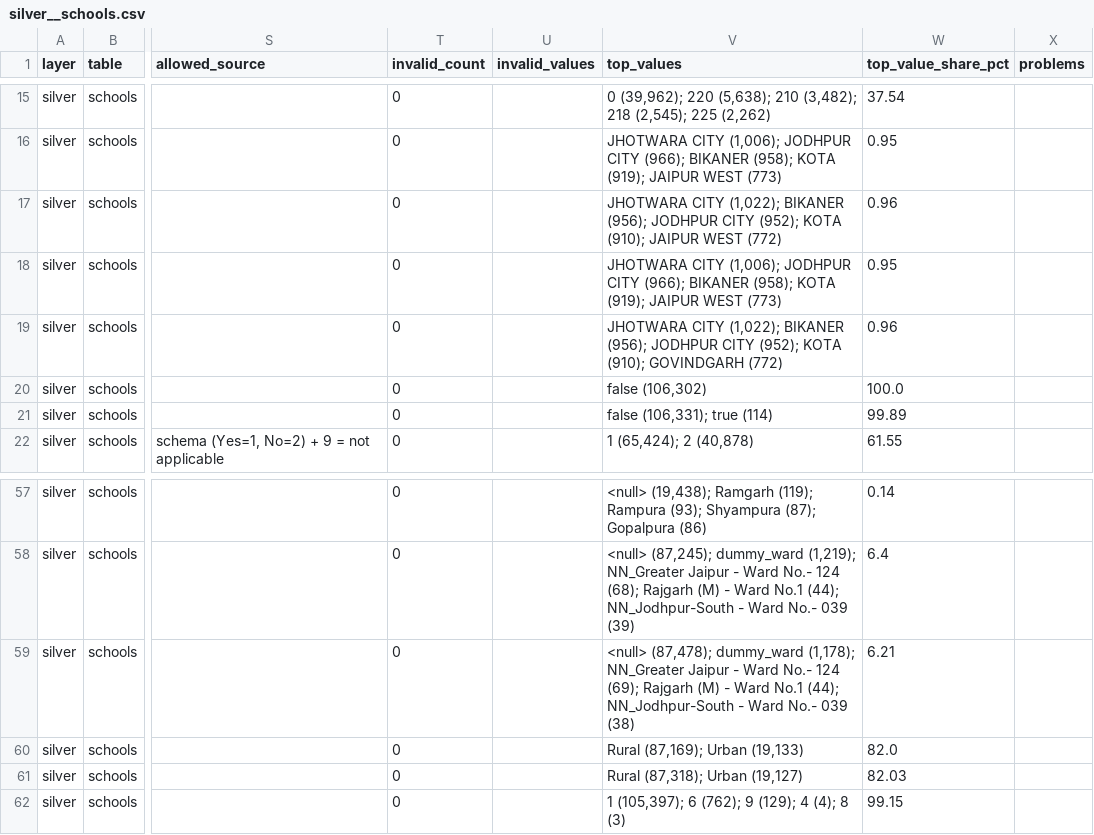
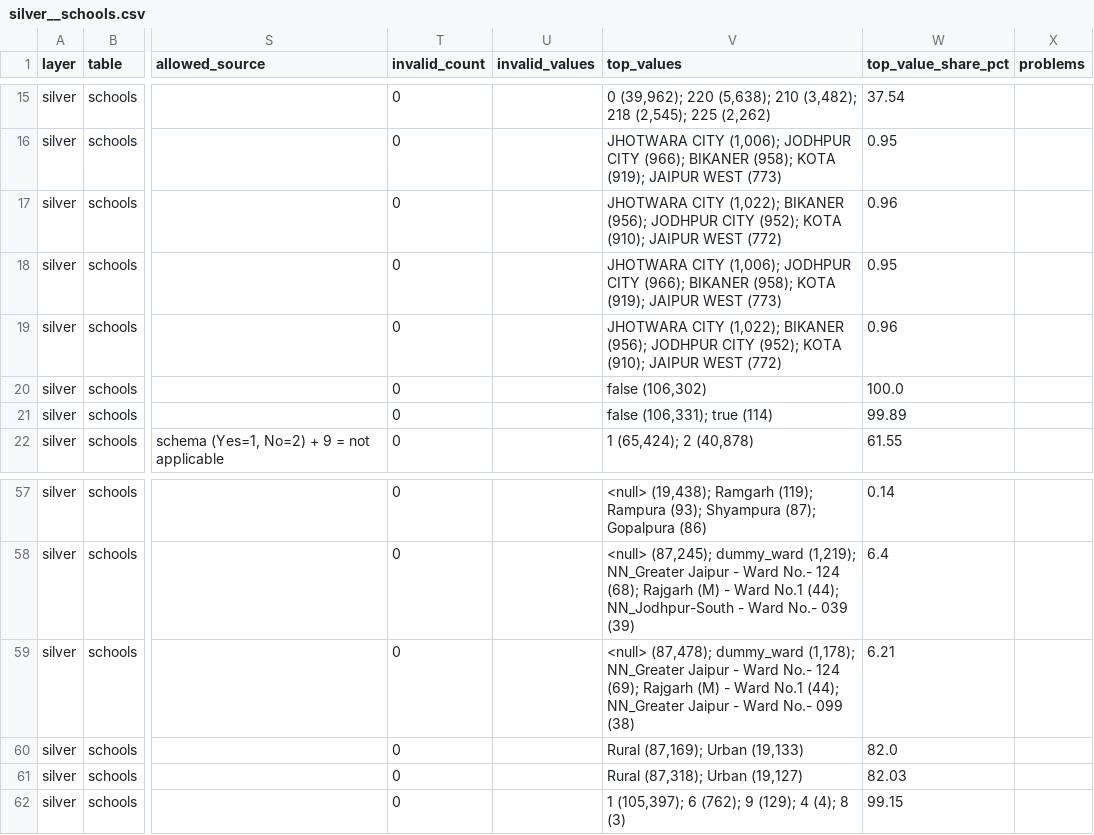
Before and after one commit to adi13apr/Rajasthan-Udise-Insights, a CSV file: reports/profiling/silver__schools.csv, drawn as a sheet; only a part is shown, gaps mark what is left out; the diff names each change by its address in the sheet, - before the commit and + after, or states it on an @@ line.

```diff
--- a/reports/profiling/silver__schools.csv
+++ b/reports/profiling/silver__schools.csv
-V19 (top_values): …KOTA (910); GOVINDGARH (772)
+V19 (top_values): …KOTA (910); JAIPUR WEST (772)
-V59 (top_values): …No.1 (44); NN_Jodhpur-South - Ward No.- 039 (38)
+V59 (top_values): …No.1 (44); NN_Greater Jaipur - Ward No.- 099 (38)
```
Also changed, not shown: reports/profiling/bronze__facility.csv, reports/profiling/bronze__profile1.csv, 21 other files.
